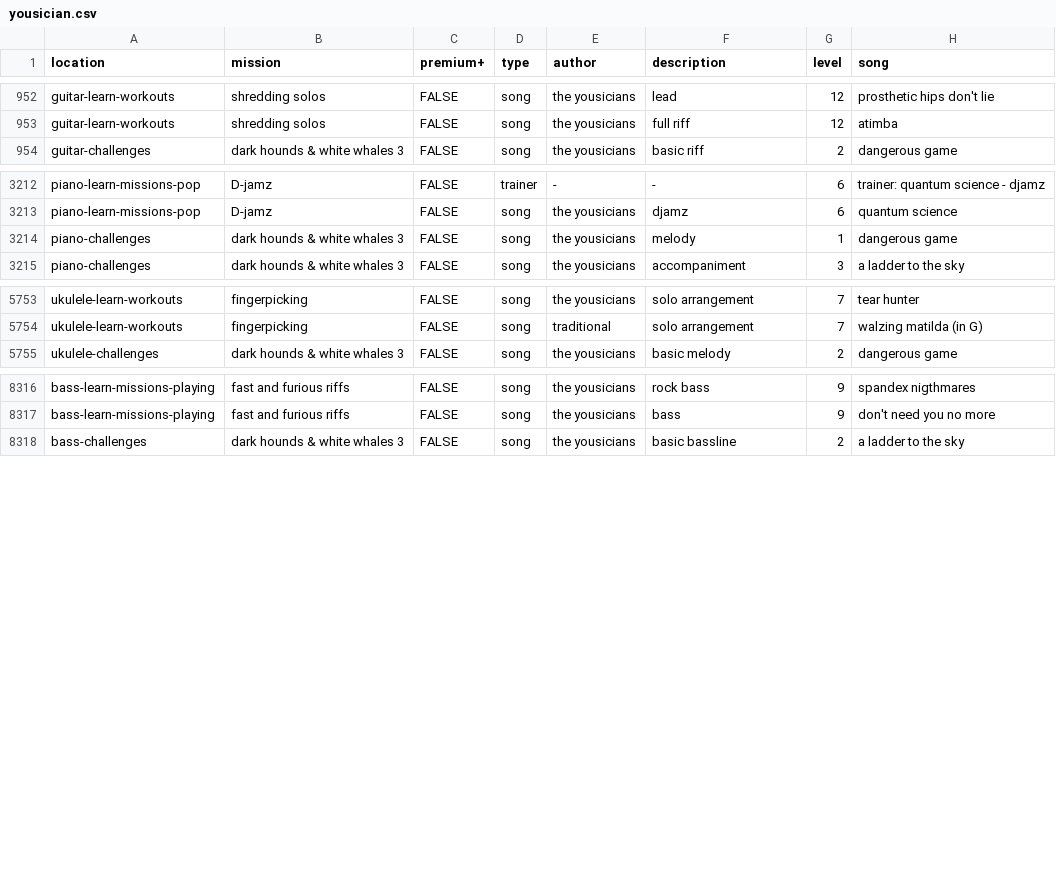
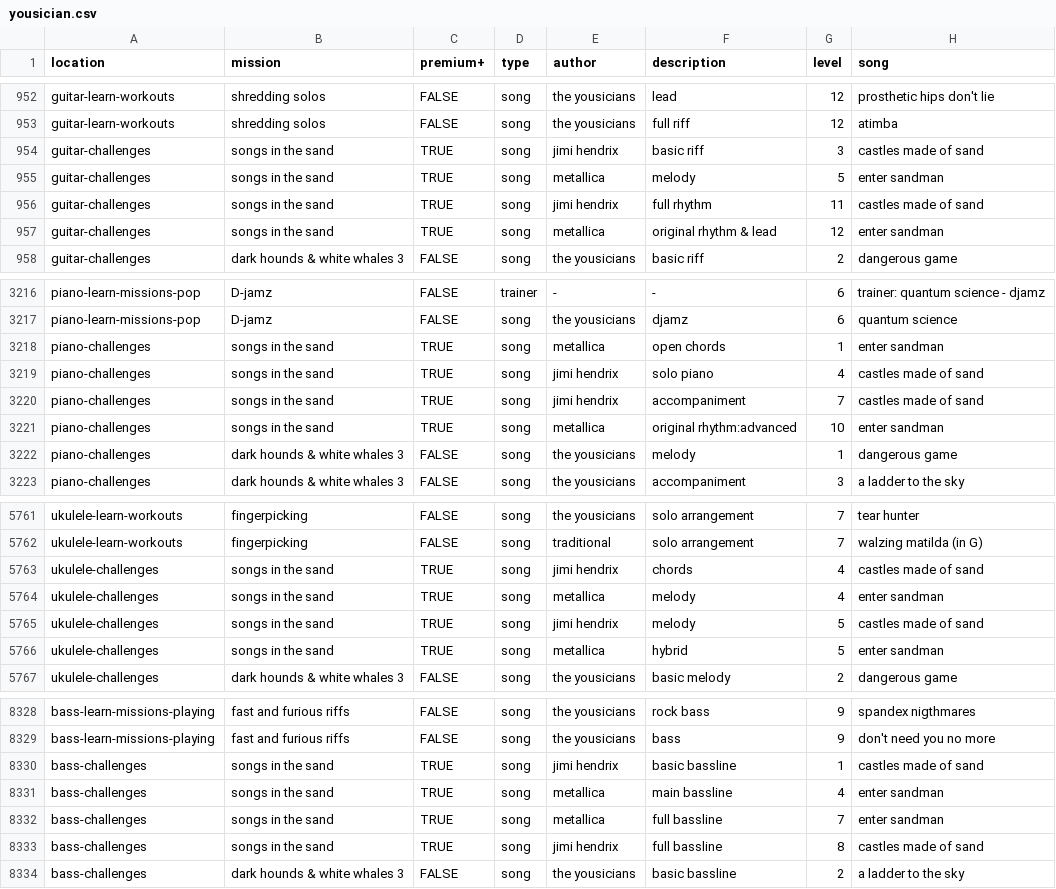
Before and after one commit to zeljkofilipin/yousician, a CSV file: yousician.csv, drawn as a sheet; only a part is shown, gaps mark what is left out; the diff names each change by its address in the sheet, - before the commit and + after, or states it on an @@ line.

Commit message:
challenge: 2024-47

```diff
--- a/yousician.csv
+++ b/yousician.csv
+row 954: guitar-challenges | songs in the sand | TRUE | song | jimi hendrix | basic riff | 3 | castles made of sand
+row 955: guitar-challenges | songs in the sand | TRUE | song | metallica | melody | 5 | enter sandman
+row 956: guitar-challenges | songs in the sand | TRUE | song | jimi hendrix | full rhythm | 11 | castles made of sand
+row 957: guitar-challenges | songs in the sand | TRUE | song | metallica | original rhythm & lead | 12 | enter sandman
+row 3218: piano-challenges | songs in the sand | TRUE | song | metallica | open chords | 1 | enter sandman
+row 3219: piano-challenges | songs in the sand | TRUE | song | jimi hendrix | solo piano | 4 | castles made of sand
+row 3220: piano-challenges | songs in the sand | TRUE | song | jimi hendrix | accompaniment | 7 | castles made of sand
+row 3221: piano-challenges | songs in the sand | TRUE | song | metallica | original rhythm:advanced | 10 | enter sandman
+row 5763: ukulele-challenges | songs in the sand | TRUE | song | jimi hendrix | chords | 4 | castles made of sand
+row 5764: ukulele-challenges | songs in the sand | TRUE | song | metallica | melody | 4 | enter sandman
+row 5765: ukulele-challenges | songs in the sand | TRUE | song | jimi hendrix | melody | 5 | castles made of sand
+row 5766: ukulele-challenges | songs in the sand | TRUE | song | metallica | hybrid | 5 | enter sandman
+row 8330: bass-challenges | songs in the sand | TRUE | song | jimi hendrix | basic bassline | 1 | castles made of sand
+row 8331: bass-challenges | songs in the sand | TRUE | song | metallica | main bassline | 4 | enter sandman
+row 8332: bass-challenges | songs in the sand | TRUE | song | metallica | full bassline | 7 | enter sandman
+row 8333: bass-challenges | songs in the sand | TRUE | song | jimi hendrix | full bassline | 8 | castles made of sand
```
Also changed, not shown: challenges.csv, 1 other file.
